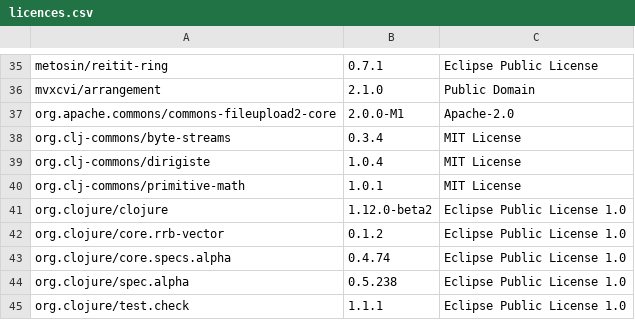
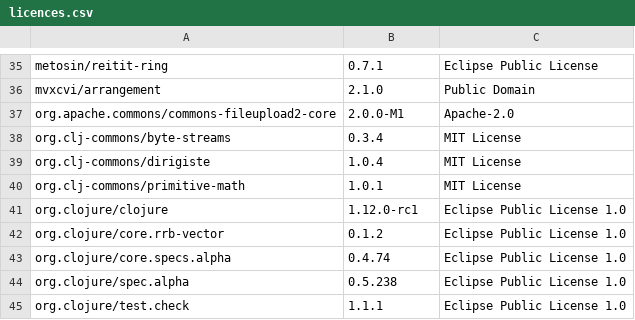
Before and after one commit to piotr-yuxuan/ephemeral-server, a CSV file: doc/licences.csv, drawn as a sheet; only a part is shown, gaps mark what is left out; the diff names each change by its address in the sheet, - before the commit and + after, or states it on an @@ line.

Commit message:
List dependency licences

```diff
--- a/doc/licences.csv
+++ b/doc/licences.csv
-B41: 1.12.0-beta2
+B41: 1.12.0-rc1
```
